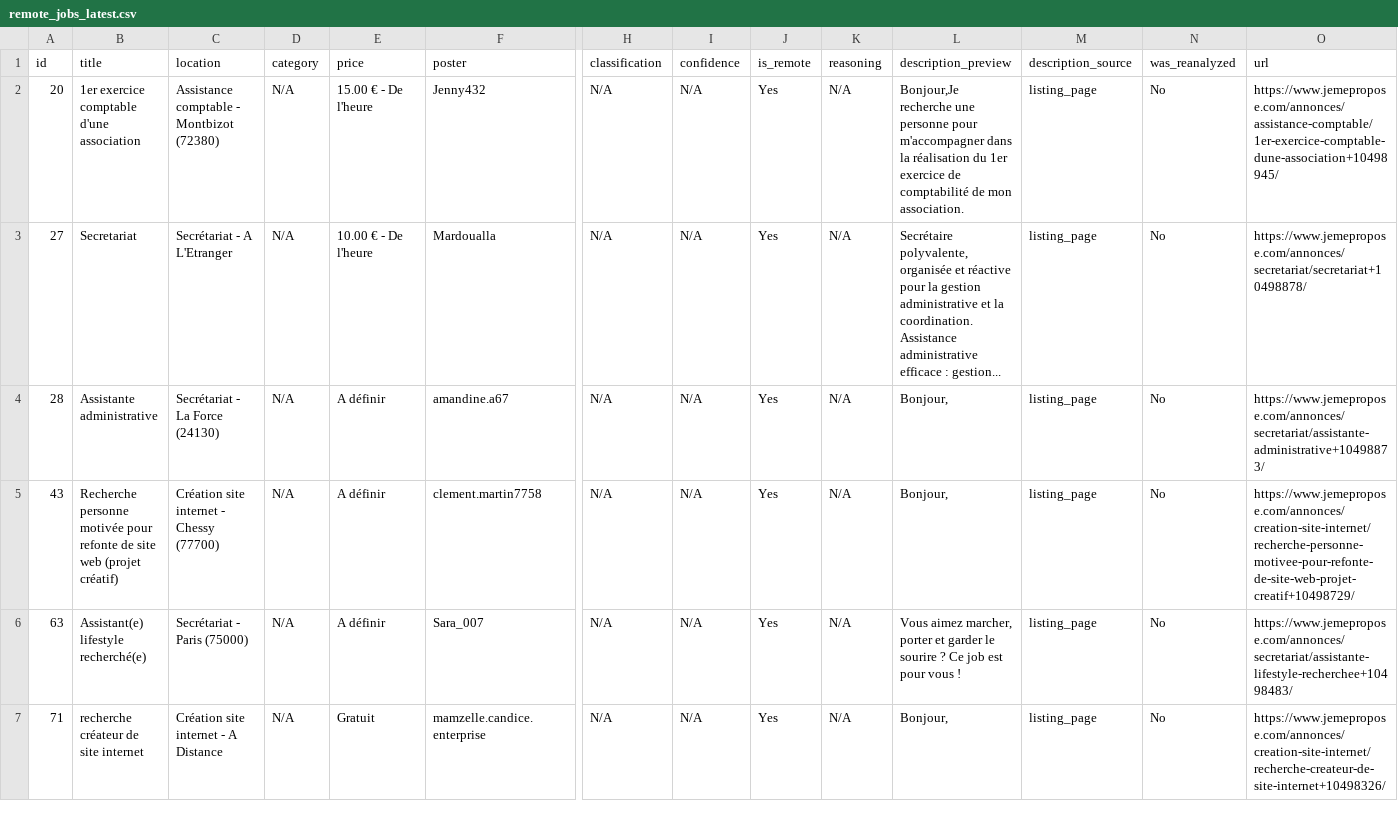
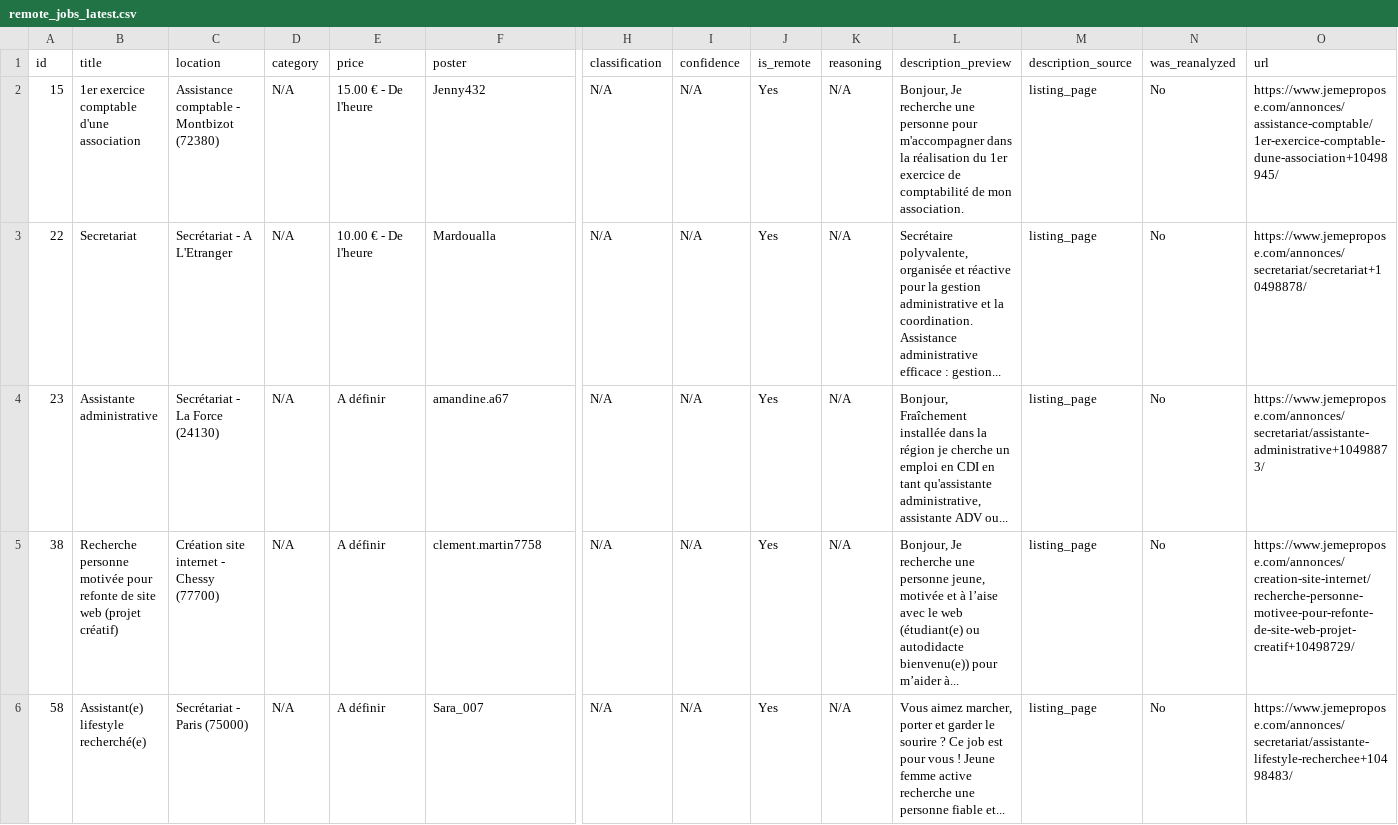
Before and after one commit to Dlawlet/afidiOS-finder, a CSV file: exports/remote_jobs_latest.csv, drawn as a sheet; only a part is shown, gaps mark what is left out; rows hold the shown columns only; the diff covers the shown part only; the diff names each change by its address in the sheet, - before the commit and + after, or states it on an @@ line.

Commit message:
better description scraper

```diff
--- a/exports/remote_jobs_latest.csv
+++ b/exports/remote_jobs_latest.csv
-A2 (id): 20
+A2 (id): 15
-L2 (description_preview): Bonjour,Je recherche une…
+L2 (description_preview): Bonjour, Je recherche une…
-A3 (id): 27
+A3 (id): 22
-A4 (id): 28
+A4 (id): 23
-L4 (description_preview): Bonjour,
+L4 (description_preview): Bonjour, Fraîchement installée dans la région je cherche un emploi en CDI en tant qu'assistante administrative, assistante ADV ou...
-A5 (id): 43
+A5 (id): 38
-L5 (description_preview): Bonjour,
+L5 (description_preview): Bonjour, Je recherche une personne jeune, motivée et à l’aise avec le web (étudiant(e) ou autodidacte bienvenu(e)) pour m’aider à...
-A6 (id): 63
+A6 (id): 58
-L6 (description_preview): …vous !
+L6 (description_preview): …vous ! Jeune femme active recherche une personne fiable et...
-row 7: 71 | recherche créateur de site internet | Création site internet - A Distance | N/A | Gratuit | mamzelle.candice.enterprise | N/A | N/A | Yes | N/A | Bonjour, | listing_page | No | https://www.jemepropose.com/annonces/creation-site-internet/recherche-createur-de-site-internet+10498326/
```
Also changed, not shown: 5 removed rows elsewhere in this file, 5 other files.
